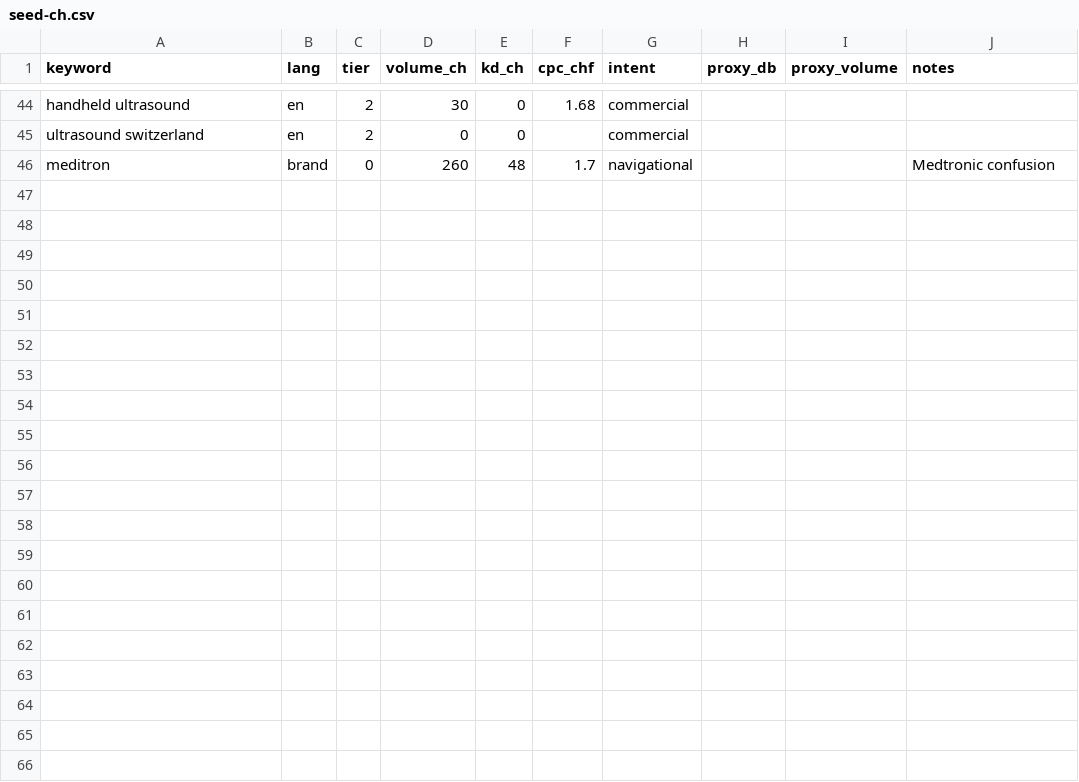
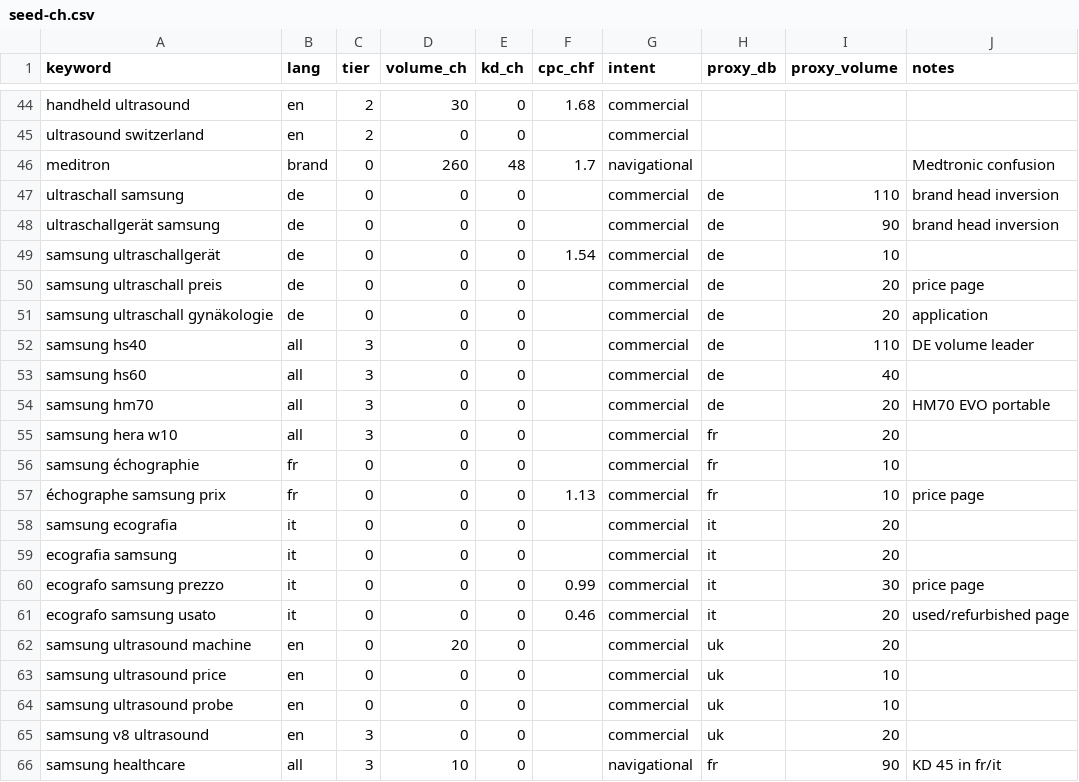
Before and after one commit to jonnymstuart/meditron, a CSV file: data/keywords/seed-ch.csv, drawn as a sheet; only a part is shown, gaps mark what is left out; the diff names each change by its address in the sheet, - before the commit and + after, or states it on an @@ line.

```diff
--- a/data/keywords/seed-ch.csv
+++ b/data/keywords/seed-ch.csv
+row 47: ultraschall samsung | de | 0 | 0 | 0 |  | commercial | de | 110 | brand head inversion
+row 48: ultraschallgerät samsung | de | 0 | 0 | 0 |  | commercial | de | 90 | brand head inversion
+row 49: samsung ultraschallgerät | de | 0 | 0 | 0 | 1.54 | commercial | de | 10
+row 50: samsung ultraschall preis | de | 0 | 0 | 0 |  | commercial | de | 20 | price page
+row 51: samsung ultraschall gynäkologie | de | 0 | 0 | 0 |  | commercial | de | 20 | application
+row 52: samsung hs40 | all | 3 | 0 | 0 |  | commercial | de | 110 | DE volume leader
+row 53: samsung hs60 | all | 3 | 0 | 0 |  | commercial | de | 40
+row 54: samsung hm70 | all | 3 | 0 | 0 |  | commercial | de | 20 | HM70 EVO portable
+row 55: samsung hera w10 | all | 3 | 0 | 0 |  | commercial | fr | 20
+row 56: samsung échographie | fr | 0 | 0 | 0 |  | commercial | fr | 10
+row 57: échographe samsung prix | fr | 0 | 0 | 0 | 1.13 | commercial | fr | 10 | price page
+row 58: samsung ecografia | it | 0 | 0 | 0 |  | commercial | it | 20
+row 59: ecografia samsung | it | 0 | 0 | 0 |  | commercial | it | 20
+row 60: ecografo samsung prezzo | it | 0 | 0 | 0 | 0.99 | commercial | it | 30 | price page
+row 61: ecografo samsung usato | it | 0 | 0 | 0 | 0.46 | commercial | it | 20 | used/refurbished page
+row 62: samsung ultrasound machine | en | 0 | 20 | 0 |  | commercial | uk | 20
+row 63: samsung ultrasound price | en | 0 | 0 | 0 |  | commercial | uk | 10
+row 64: samsung ultrasound probe | en | 0 | 0 | 0 |  | commercial | uk | 10
+row 65: samsung v8 ultrasound | en | 3 | 0 | 0 |  | commercial | uk | 20
+row 66: samsung healthcare | all | 3 | 10 | 0 |  | navigational | fr | 90 | KD 45 in fr/it
```
Also changed, not shown: data/redirects.csv, 5 other files.
